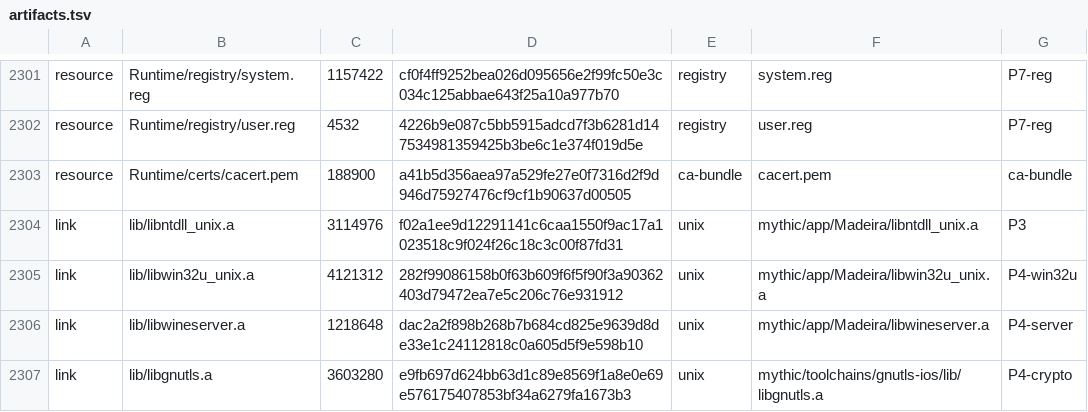
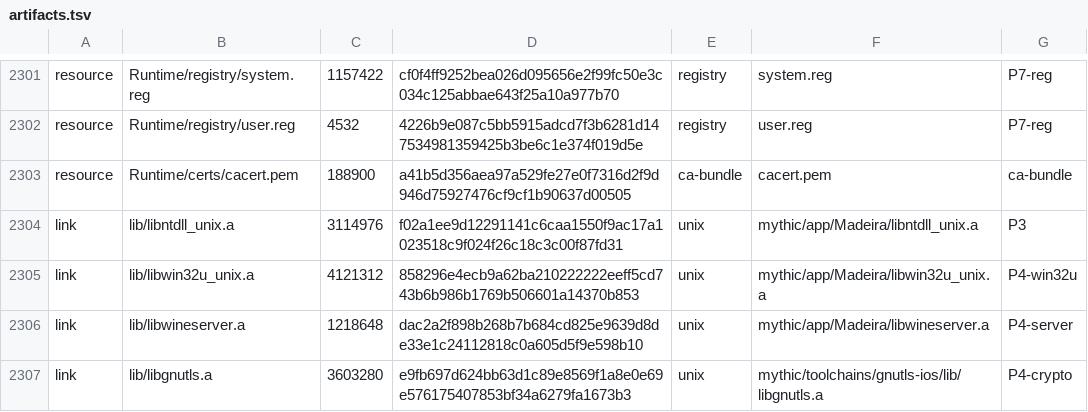
Before and after one commit to Aman122608/playport, a TSV file: app/artifacts.tsv, drawn as a sheet; only a part is shown, gaps mark what is left out.

Commit message:
Query placed-memory properties through the KHR entry point (PLA-150)

```diff
--- a/app/artifacts.tsv
+++ b/app/artifacts.tsv
@@ -2304,3 +2304,3 @@ resource	Runtime/certs/cacert.pem	188900	a41b5d356aea97a529fe27e0f7316d2f9d946d7
 link	lib/libntdll_unix.a	3114976	f02a1ee9d12291141c6caa1550f9ac17a1023518c9f024f26c18c3c00f87fd31	unix	mythic/app/Madeira/libntdll_unix.a	P3
-link	lib/libwin32u_unix.a	4121312	282f99086158b0f63b609f6f5f90f3a90362403d79472ea7e5c206c76e931912	unix	mythic/app/Madeira/libwin32u_unix.a	P4-win32u
+link	lib/libwin32u_unix.a	4121312	858296e4ecb9a62ba210222222eeff5cd743b6b986b1769b506601a14370b853	unix	mythic/app/Madeira/libwin32u_unix.a	P4-win32u
 link	lib/libwineserver.a	1218648	dac2a2f898b268b7b684cd825e9639d8de33e1c24112818c0a605d5f9e598b10	unix	mythic/app/Madeira/libwineserver.a	P4-server
```
Also changed, not shown: 3 other files.
